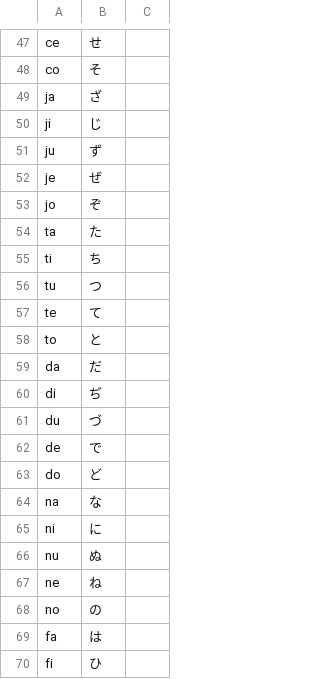
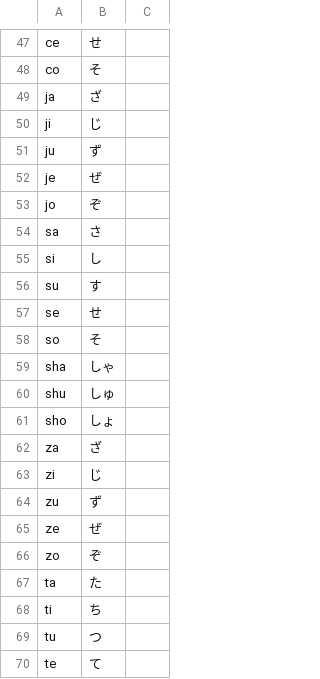
Before and after one commit to NiiiNonno/c01, a CSV file: c01/data/tail/hiragana-min.csv, drawn as a sheet; only a part is shown, gaps mark what is left out; the shorter side is filled out with more unchanged rows.

```diff
--- a/c01/data/tail/hiragana-min.csv
+++ b/c01/data/tail/hiragana-min.csv
@@ -53,2 +53,15 @@ je,ぜ
 jo,ぞ
+sa,さ
+si,し
+su,す
+se,せ
+so,そ
+sha,しゃ
+shu,しゅ
+sho,しょ
+za,ざ
+zi,じ
+zu,ず
+ze,ぜ
+zo,ぞ
 ta,た
```
Also changed, not shown: 16 other files.
